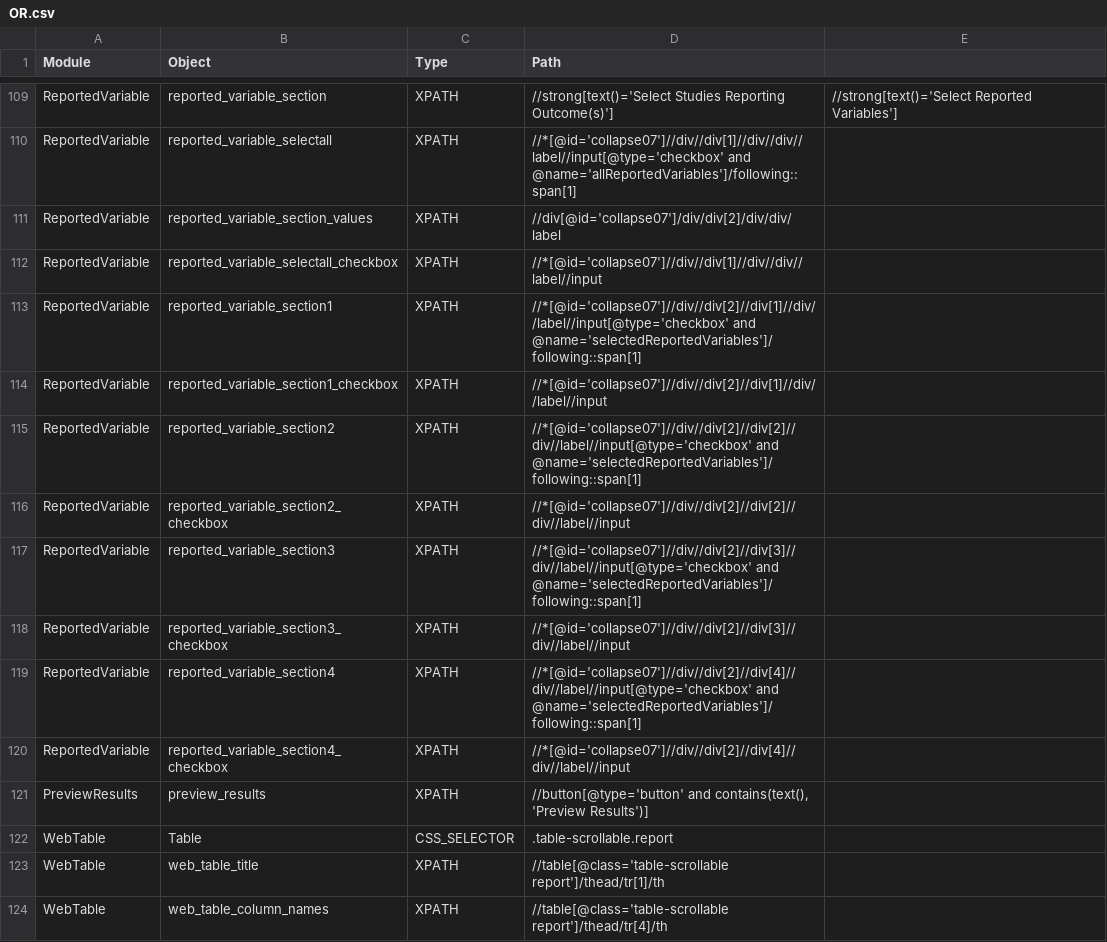
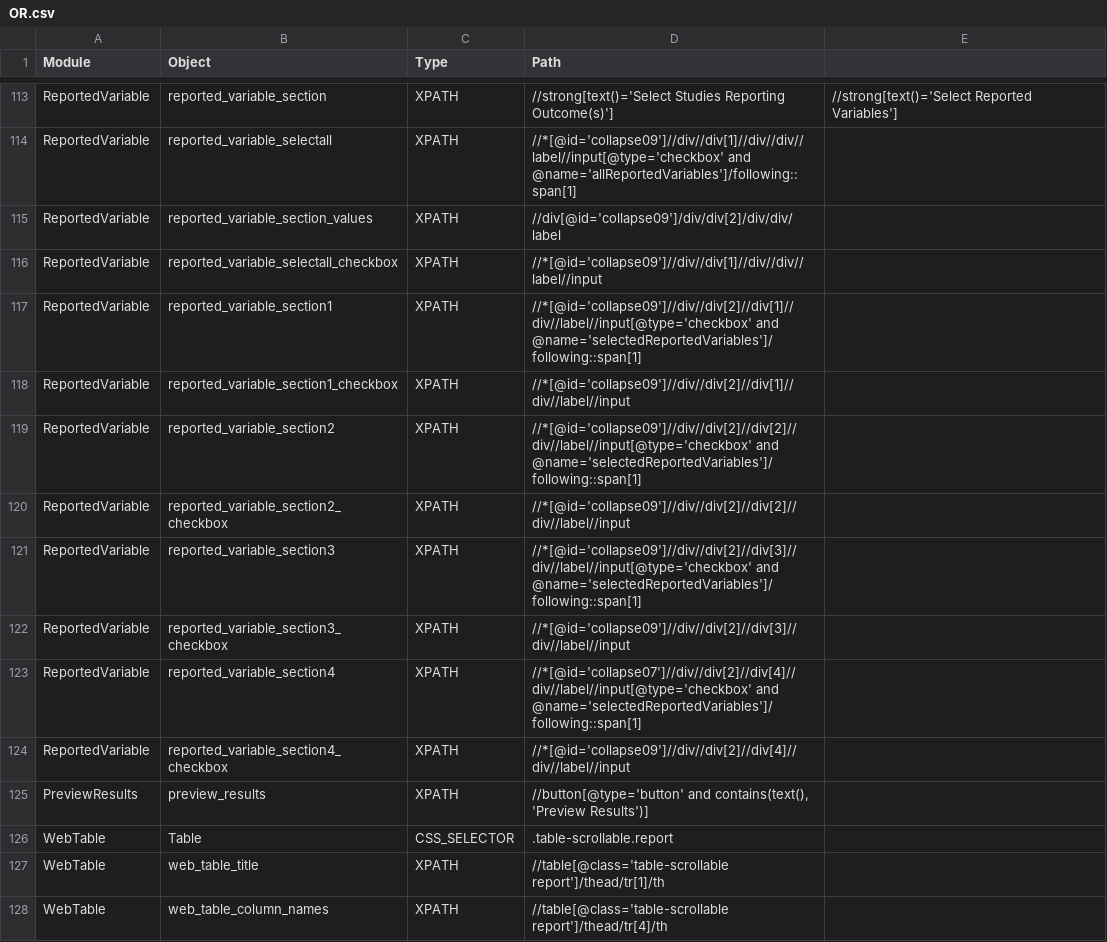
Before and after one commit to shilpasairam/shilpasairam, a CSV file: Configurations/OR.csv, drawn as a sheet; only a part is shown, gaps mark what is left out; addresses are those after the commit; the diff covers the shown part only; the diff names each change by its address in the sheet, - before the commit and + after, or states it on an @@ line.

```diff
--- a/Configurations/OR.csv
+++ b/Configurations/OR.csv
-D114 (Path): //*[@id='collapse07']//div//div[1]//div//div//label//input[@type='checkbox' and @name='allReportedVariables']/following::span[1]
+D114 (Path): //*[@id='collapse09']//div//div[1]//div//div//label//input[@type='checkbox' and @name='allReportedVariables']/following::span[1]
-D115 (Path): //div[@id='collapse07']/div/div[2]/div/div/label
+D115 (Path): //div[@id='collapse09']/div/div[2]/div/div/label
-D116 (Path): //*[@id='collapse07']//div//div[1]//div//div//label//input
+D116 (Path): //*[@id='collapse09']//div//div[1]//div//div//label//input
-D117 (Path): //*[@id='collapse07']//div//div[2]//div[1]//div//label//input[@type='checkbox' and @name='selectedReportedVariables']/following::span[1]
+D117 (Path): //*[@id='collapse09']//div//div[2]//div[1]//div//label//input[@type='checkbox' and @name='selectedReportedVariables']/following::span[1]
-D118 (Path): //*[@id='collapse07']//div//div[2]//div[1]//div//label//input
+D118 (Path): //*[@id='collapse09']//div//div[2]//div[1]//div//label//input
-D119 (Path): //*[@id='collapse07']//div//div[2]//div[2]//div//label//input[@type='checkbox' and @name='selectedReportedVariables']/following::span[1]
+D119 (Path): //*[@id='collapse09']//div//div[2]//div[2]//div//label//input[@type='checkbox' and @name='selectedReportedVariables']/following::span[1]
-D120 (Path): //*[@id='collapse07']//div//div[2]//div[2]//div//label//input
+D120 (Path): //*[@id='collapse09']//div//div[2]//div[2]//div//label//input
-D121 (Path): //*[@id='collapse07']//div//div[2]//div[3]//div//label//input[@type='checkbox' and @name='selectedReportedVariables']/following::span[1]
+D121 (Path): //*[@id='collapse09']//div//div[2]//div[3]//div//label//input[@type='checkbox' and @name='selectedReportedVariables']/following::span[1]
-D122 (Path): //*[@id='collapse07']//div//div[2]//div[3]//div//label//input
+D122 (Path): //*[@id='collapse09']//div//div[2]//div[3]//div//label//input
-D124 (Path): //*[@id='collapse07']//div//div[2]//div[4]//div//label//input
+D124 (Path): //*[@id='collapse09']//div//div[2]//div[4]//div//label//input
```
Also changed, not shown: 4 added rows and 40 edited cells elsewhere in this file, 1 other file.
